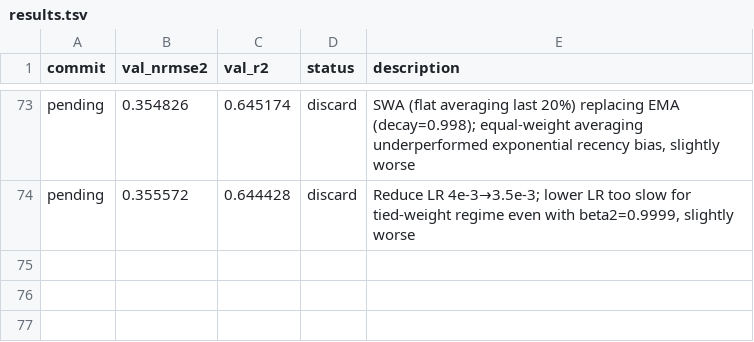
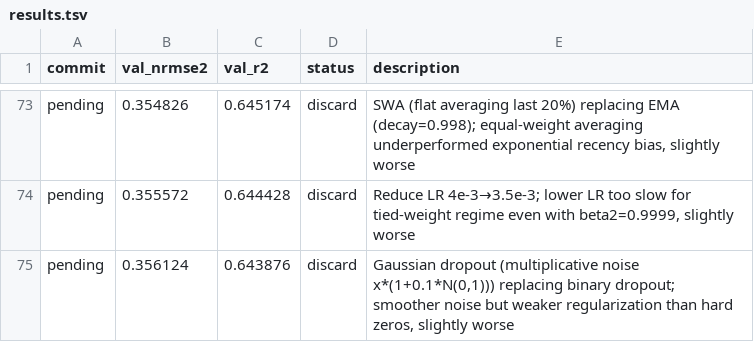
Before and after one commit to Ravindrakapse/AutoresearchAutoencoder, a TSV file: results.tsv, drawn as a sheet; only a part is shown, gaps mark what is left out.

```diff
--- a/results.tsv
+++ b/results.tsv
@@ -74 +74,2 @@ pending	0.354826	0.645174	discard	SWA (flat averaging last 20%) replacing EMA (d
 pending	0.355572	0.644428	discard	Reduce LR 4e-3→3.5e-3; lower LR too slow for tied-weight regime even with beta2=0.9999, slightly worse
+pending	0.356124	0.643876	discard	Gaussian dropout (multiplicative noise x*(1+0.1*N(0,1))) replacing binary dropout; smoother noise but weaker regularization than hard zeros, slightly worse
```
